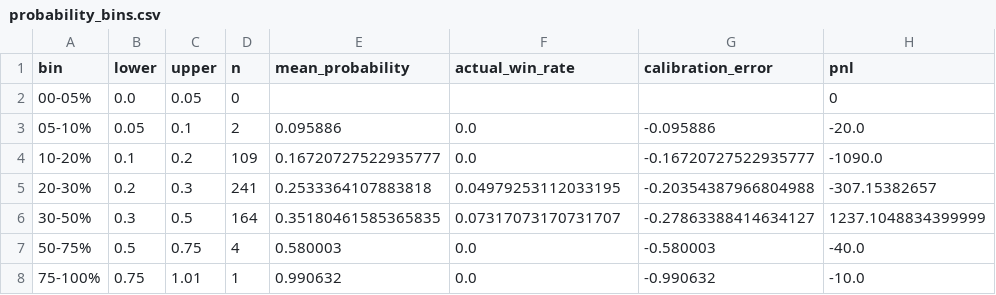
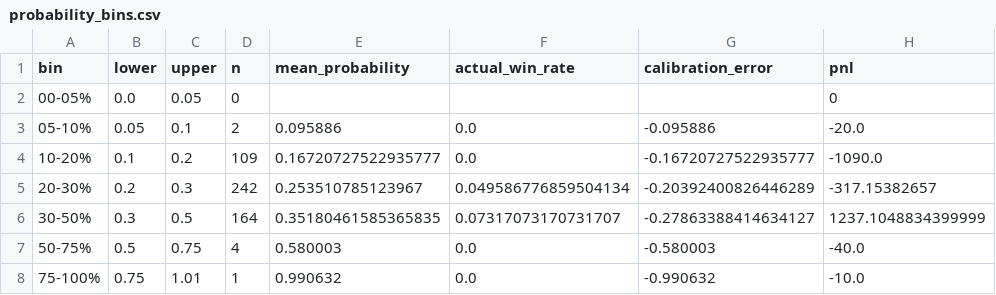
Before and after one commit to nelgibson836-png/PolymarketWeatherEdgeLab, a CSV file: data/edge/validation/probability_bins.csv, drawn as a sheet.

```diff
--- a/data/edge/validation/probability_bins.csv
+++ b/data/edge/validation/probability_bins.csv
@@ -4,3 +4,3 @@ bin,lower,upper,n,mean_probability,actual_win_rate,calibration_error,pnl
 10-20%,0.1,0.2,109,0.16720727522935777,0.0,-0.16720727522935777,-1090.0
-20-30%,0.2,0.3,241,0.2533364107883818,0.04979253112033195,-0.20354387966804988,-307.15382657
+20-30%,0.2,0.3,242,0.253510785123967,0.049586776859504134,-0.20392400826446289,-317.15382657
 30-50%,0.3,0.5,164,0.35180461585365835,0.07317073170731707,-0.27863388414634127,1237.1048834399999
```
Also changed, not shown: data/edge/paper/trades.csv, data/edge/validation/group_metrics.csv, 21 other files.
